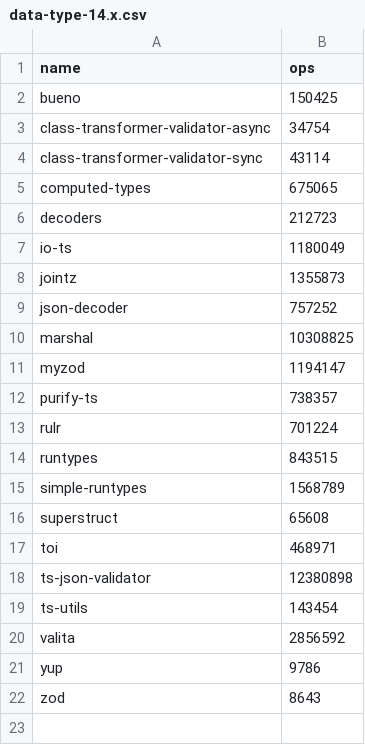
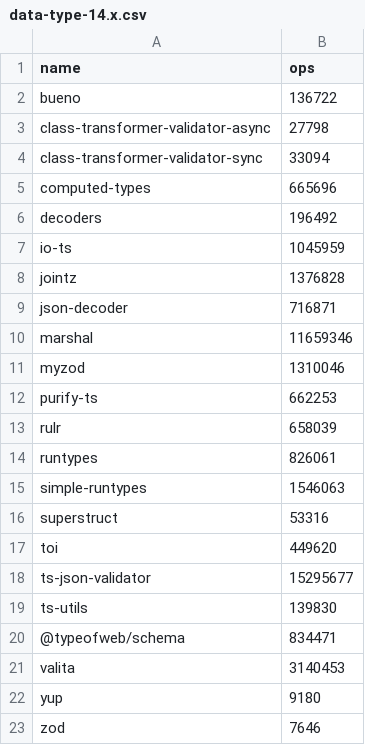
Before and after one commit to moltar/typescript-runtime-type-benchmarks, a CSV file: results/data-type-14.x.csv, drawn as a sheet.

```diff
--- a/results/data-type-14.x.csv
+++ b/results/data-type-14.x.csv
@@ -1,22 +1,23 @@
 name,ops
-bueno,150425
-class-transformer-validator-async,34754
-class-transformer-validator-sync,43114
-computed-types,675065
-decoders,212723
-io-ts,1180049
-jointz,1355873
-json-decoder,757252
-marshal,10308825
-myzod,1194147
-purify-ts,738357
-rulr,701224
-runtypes,843515
-simple-runtypes,1568789
-superstruct,65608
-toi,468971
-ts-json-validator,12380898
-ts-utils,143454
-valita,2856592
-yup,9786
-zod,8643
+bueno,136722
+class-transformer-validator-async,27798
+class-transformer-validator-sync,33094
+computed-types,665696
+decoders,196492
+io-ts,1045959
+jointz,1376828
+json-decoder,716871
+marshal,11659346
+myzod,1310046
+purify-ts,662253
+rulr,658039
+runtypes,826061
+simple-runtypes,1546063
+superstruct,53316
+toi,449620
+ts-json-validator,15295677
+ts-utils,139830
+@typeofweb/schema,834471
+valita,3140453
+yup,9180
+zod,7646
```
Also changed, not shown: results/data-type-sans-outliers-14.x.csv, 4 other files.
